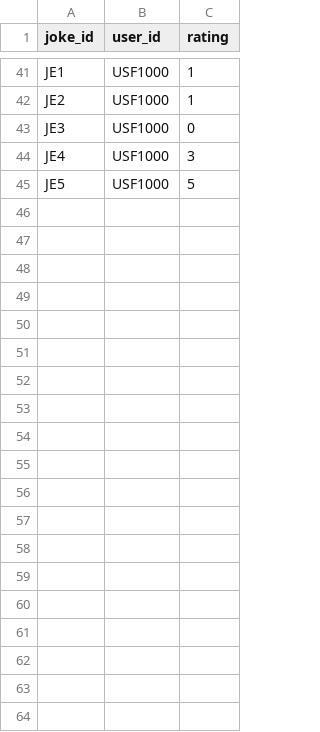
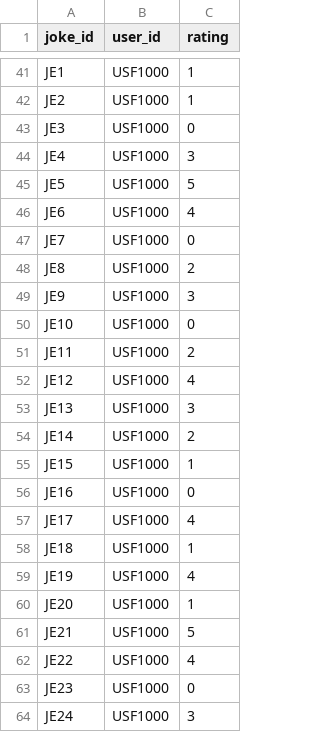
Before and after one commit to rishsanyal/comedian, a CSV file: datasets/ratings_USF1000.csv, drawn as a sheet; only a part is shown, gaps mark what is left out; the diff covers the shown part only; the diff names each change by its address in the sheet, - before the commit and + after, or states it on an @@ line.

Commit message:
Rate 50 Jester jokes by tanya

```diff
--- a/datasets/ratings_USF1000.csv
+++ b/datasets/ratings_USF1000.csv
+row 46: JE6 | USF1000 | 4
+row 47: JE7 | USF1000 | 0
+row 48: JE8 | USF1000 | 2
+row 49: JE9 | USF1000 | 3
+row 50: JE10 | USF1000 | 0
+row 51: JE11 | USF1000 | 2
+row 52: JE12 | USF1000 | 4
+row 53: JE13 | USF1000 | 3
+row 54: JE14 | USF1000 | 2
+row 55: JE15 | USF1000 | 1
+row 56: JE16 | USF1000 | 0
+row 57: JE17 | USF1000 | 4
+row 58: JE18 | USF1000 | 1
+row 59: JE19 | USF1000 | 4
+row 60: JE20 | USF1000 | 1
+row 61: JE21 | USF1000 | 5
+row 62: JE22 | USF1000 | 4
+row 63: JE23 | USF1000 | 0
+row 64: JE24 | USF1000 | 3
```
Also changed, not shown: 28 added rows elsewhere in this file.
